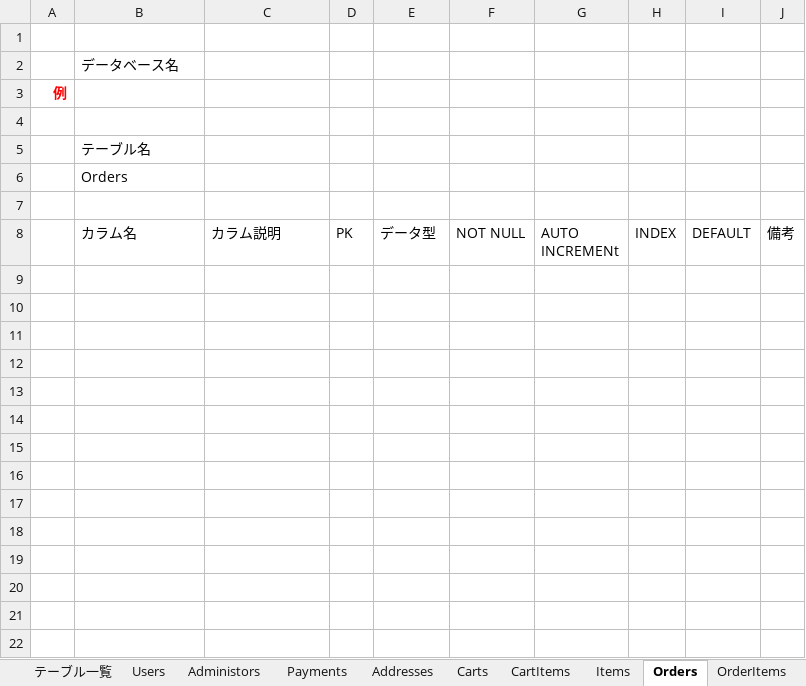
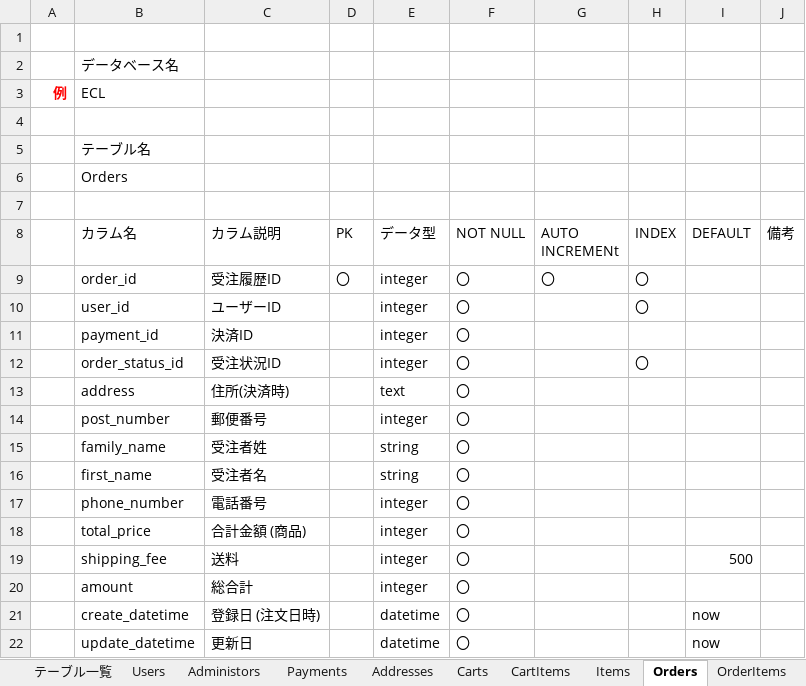
Before and after one commit to ecl11/ECL, an Excel workbook: ECLテーブル定義書.xlsx, sheet Orders, drawn as a sheet; values as stored, in another font and other column widths than the file's, no borders; charts and pictures not drawn; the diff names each change by its address in the sheet, - before the commit and + after, or states it on an @@ line.

```diff
--- a/ECLテーブル定義書.xlsx (sheet Orders)
+++ b/ECLテーブル定義書.xlsx (sheet Orders)
-B3 (カラム名): (empty)
+B3 (カラム名): ECL
+row 9:  | order_id | 受注履歴ID | 〇 | integer | 〇 | 〇 | 〇
+row 10:  | user_id | ユーザーID |  | integer | 〇 |  | 〇
+row 11:  | payment_id | 決済ID |  | integer | 〇
+row 12:  | order_status_id | 受注状況ID |  | integer | 〇 |  | 〇
+row 13:  | address | 住所(決済時) |  | text | 〇
+row 14:  | post_number | 郵便番号 |  | integer | 〇
+row 15:  | family_name | 受注者姓 |  | string | 〇
+row 16:  | first_name | 受注者名 |  | string | 〇
+row 17:  | phone_number | 電話番号 |  | integer | 〇
+row 18:  | total_price | 合計金額 (商品) |  | integer | 〇
+row 19:  | shipping_fee | 送料 |  | integer | 〇 |  |  | 500
+row 20:  | amount | 総合計 |  | integer | 〇
+row 21:  | create_datetime | 登録日 (注文日時) |  | datetime | 〇 |  |  | now
+row 22:  | update_datetime | 更新日 |  | datetime | 〇 |  |  | now
```
Also changed, not shown: sheet OrderItems, sheet Songs, sheet Discs, sheet Genres, sheet OrderStatus, sheet Artists, 1 more sheet.
